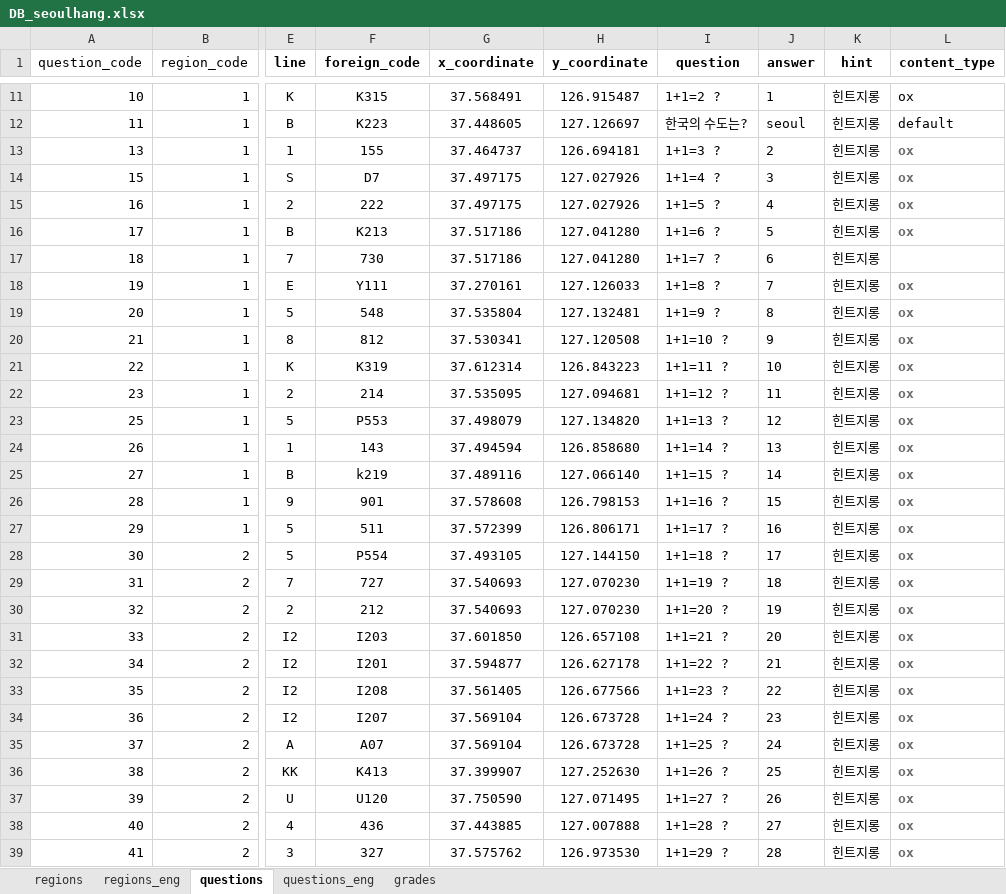
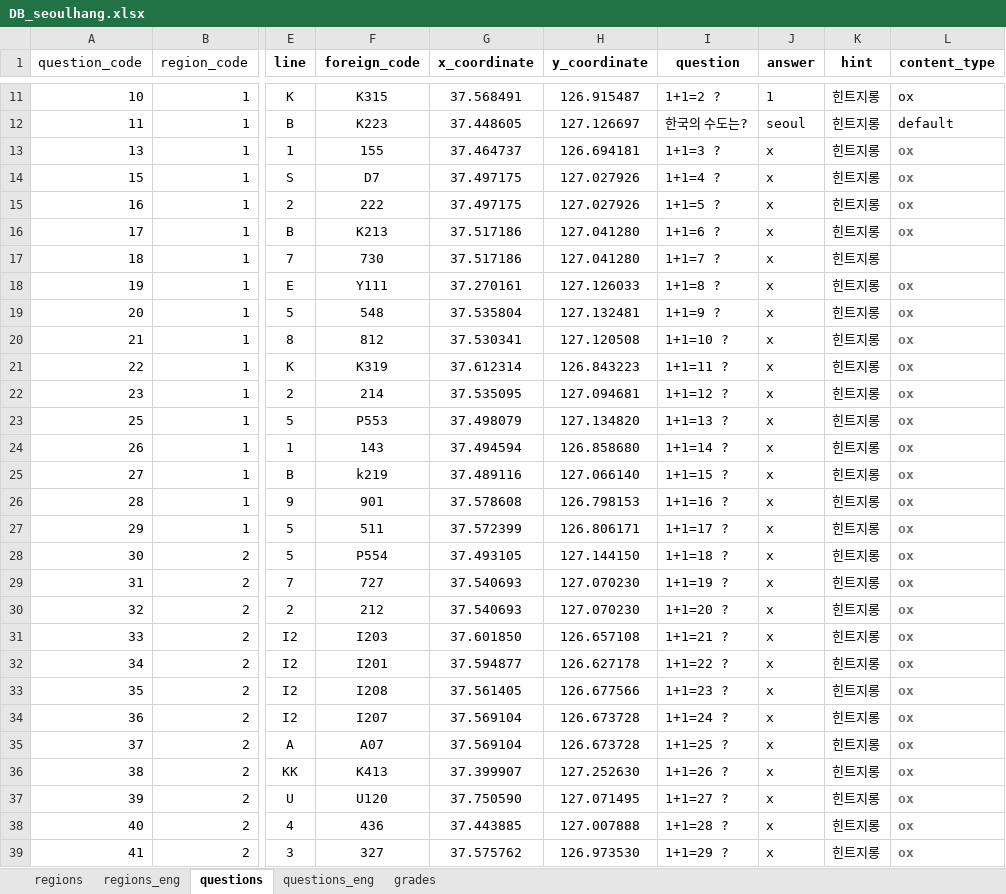
Before and after one commit to jhpark426/seoulhang_server, an Excel workbook: app/import/DB_seoulhang.xlsx, sheet questions, drawn as a sheet; only a part is shown, gaps mark what is left out; values as stored, in another font and other column widths than the file's, no borders; the diff covers the shown part only; the diff names each change by its address in the sheet, - before the commit and + after, or states it on an @@ line.

```diff
--- a/app/import/DB_seoulhang.xlsx (sheet questions)
+++ b/app/import/DB_seoulhang.xlsx (sheet questions)
-J13 (answer): 2
+J13 (answer): x
-J14 (answer): 3
+J14 (answer): x
-J15 (answer): 4
+J15 (answer): x
-J16 (answer): 5
+J16 (answer): x
-J17 (answer): 6
+J17 (answer): x
-J18 (answer): 7
+J18 (answer): x
-J19 (answer): 8
+J19 (answer): x
-J20 (answer): 9
+J20 (answer): x
-J21 (answer): 10
+J21 (answer): x
-J22 (answer): 11
+J22 (answer): x
-J23 (answer): 12
+J23 (answer): x
-J24 (answer): 13
+J24 (answer): x
-J25 (answer): 14
+J25 (answer): x
-J26 (answer): 15
+J26 (answer): x
-J27 (answer): 16
+J27 (answer): x
-J28 (answer): 17
+J28 (answer): x
-J29 (answer): 18
+J29 (answer): x
-J30 (answer): 19
+J30 (answer): x
-J31 (answer): 20
+J31 (answer): x
-J32 (answer): 21
+J32 (answer): x
-J33 (answer): 22
+J33 (answer): x
-J34 (answer): 23
+J34 (answer): x
-J35 (answer): 24
+J35 (answer): x
-J36 (answer): 25
+J36 (answer): x
-J37 (answer): 26
+J37 (answer): x
-J38 (answer): 27
+J38 (answer): x
-J39 (answer): 28
+J39 (answer): x
```
Also changed, not shown: 571 edited cells elsewhere in this sheet, 1 other file.
